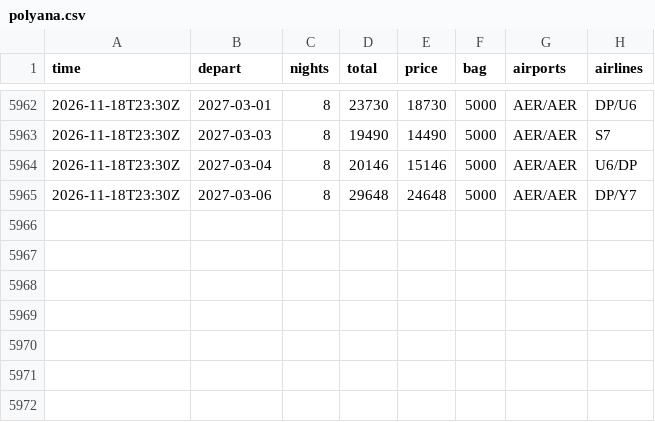
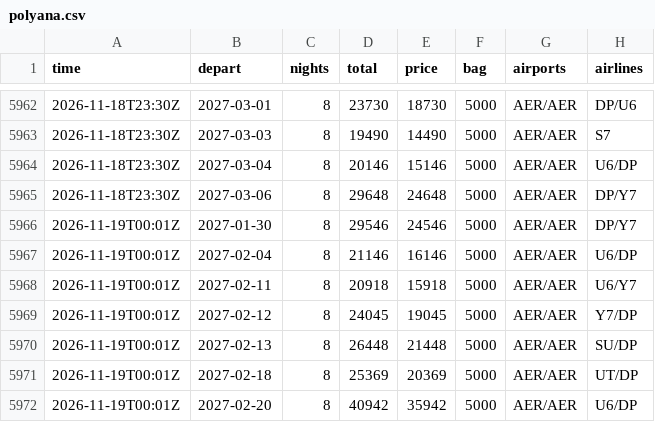
Before and after one commit to JohnLennon000/ski-tickets, a CSV file: docs/data/trips/polyana.csv, drawn as a sheet; only a part is shown, gaps mark what is left out; the diff names each change by its address in the sheet, - before the commit and + after, or states it on an @@ line.

```diff
--- a/docs/data/trips/polyana.csv
+++ b/docs/data/trips/polyana.csv
+row 5966: 2026-11-19T00:01Z | 2027-01-30 | 8 | 29546 | 24546 | 5000 | AER/AER | DP/Y7
+row 5967: 2026-11-19T00:01Z | 2027-02-04 | 8 | 21146 | 16146 | 5000 | AER/AER | U6/DP
+row 5968: 2026-11-19T00:01Z | 2027-02-11 | 8 | 20918 | 15918 | 5000 | AER/AER | U6/Y7
+row 5969: 2026-11-19T00:01Z | 2027-02-12 | 8 | 24045 | 19045 | 5000 | AER/AER | Y7/DP
+row 5970: 2026-11-19T00:01Z | 2027-02-13 | 8 | 26448 | 21448 | 5000 | AER/AER | SU/DP
+row 5971: 2026-11-19T00:01Z | 2027-02-18 | 8 | 25369 | 20369 | 5000 | AER/AER | UT/DP
+row 5972: 2026-11-19T00:01Z | 2027-02-20 | 8 | 40942 | 35942 | 5000 | AER/AER | U6/DP
```
Also changed, not shown: docs/data/best.csv, docs/data/trips/manzherok.csv, 3 other files.
